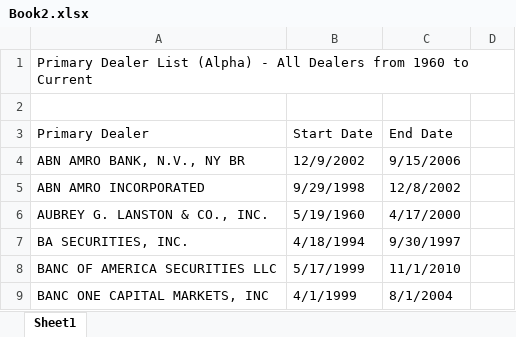
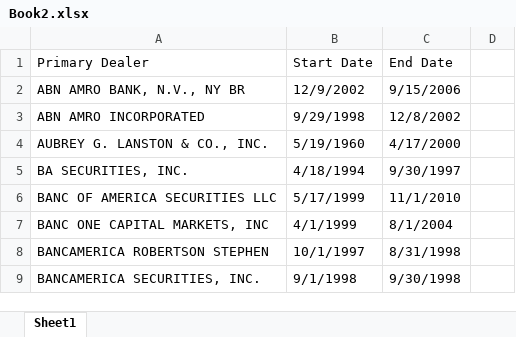
Before and after one commit to xinye-li-katarina/finm-32900-final-project, an Excel workbook: data/useless/Book2.xlsx, sheet Sheet1, drawn as a sheet; only a part is shown; the shorter side is filled out with more unchanged rows; values as stored, in another font and other column widths than the file's, no cell formats; the diff names each change by its address in the sheet, - before the commit and + after, or states it on an @@ line.

Commit message:
main

```diff
--- a/data/useless/Book2.xlsx (sheet Sheet1)
+++ b/data/useless/Book2.xlsx (sheet Sheet1)
-row 1: Primary Dealer List (Alpha) - All Dealers from 1960 to Current
-row 2: (empty)
```
Also changed, not shown: cell formats.
